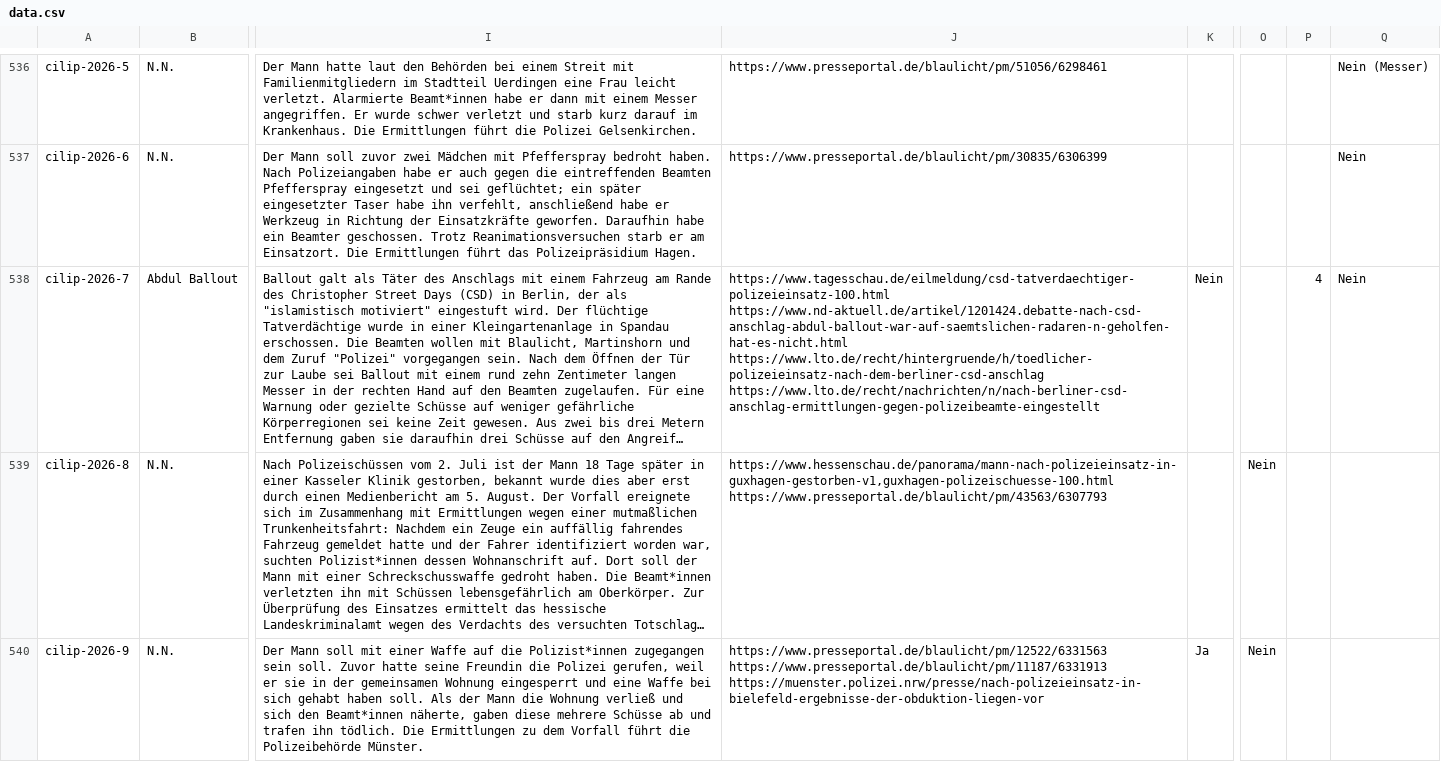
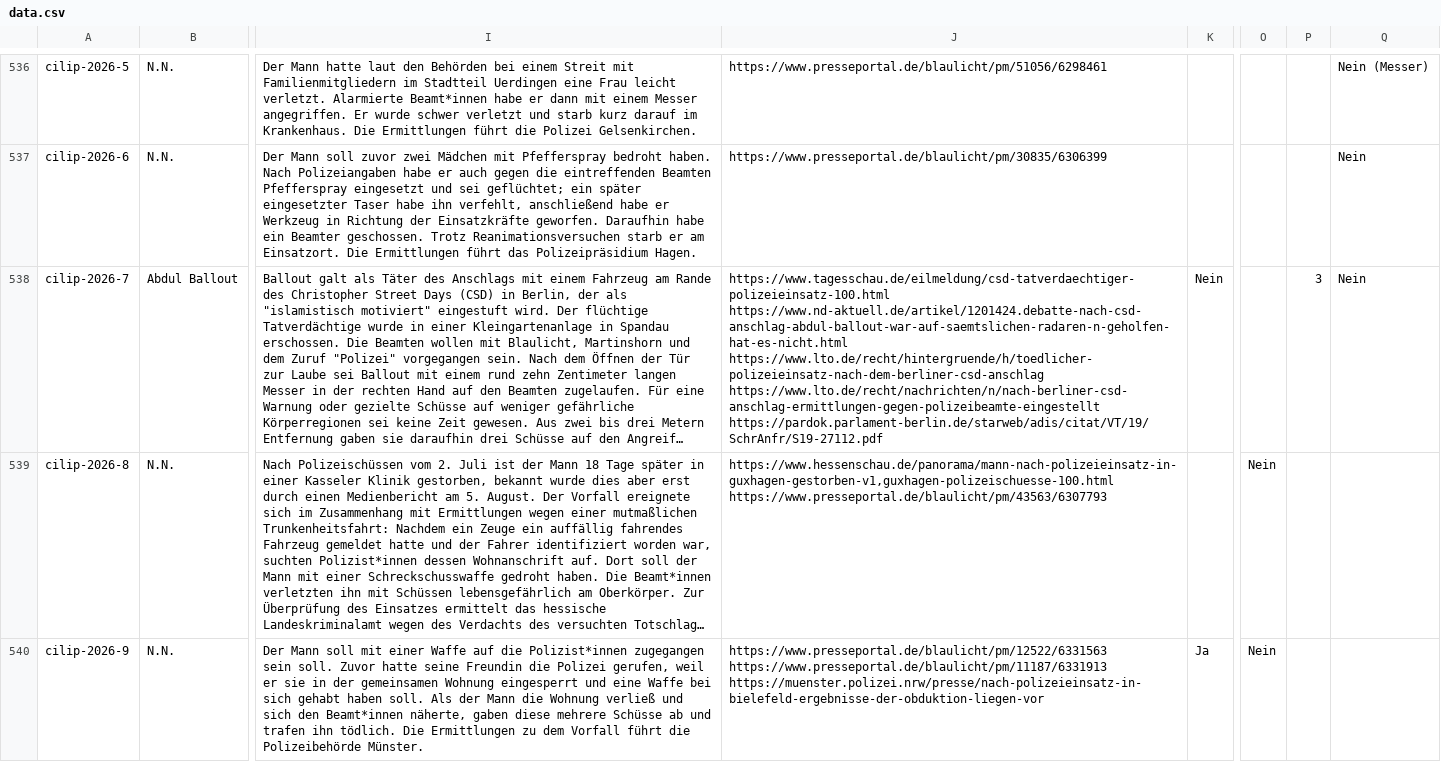
Before and after one commit to cilip-de/polizeischuesse.cilip.de, a CSV file: public/data.csv, drawn as a sheet; only a part is shown, gaps mark what is left out; long unchanged cells end in …; the diff names each change by its address in the sheet, - before the commit and + after, or states it on an @@ line.

Commit message:
Flat: latest data (2026-10-06T13:58:59.242Z) {   "date": "2026-10-06T13:58:59.242Z",   "files": [     {       "name": "public/data.csv",       "deltaBytes": 83     }   ] }

```diff
--- a/public/data.csv
+++ b/public/data.csv
-J538: …https://www.lto.de/recht/hintergruende/h/toedlicher-polizeieinsatz-nach-dem-berliner-csd-anschlag https://www.lto.de/recht/nachrichten/n/nach-berliner-csd-anschlag-ermittlungen-gegen-polizeibeamte-eingestellt
+J538: …https://www.lto.de/recht/hintergruende/h/toedlicher-polizeieinsatz-nach-dem-berliner-csd-anschlag https://www.lto.de/recht/nachrichten/n/nach-berliner-csd-anschlag-ermittlungen-gegen-polizeibeamte-eingestellt https://pardok.parlament-berlin.de/starweb/adis/citat/VT/19/SchrAnfr/S19-27112.pdf
-P538: 4
+P538: 3
```
